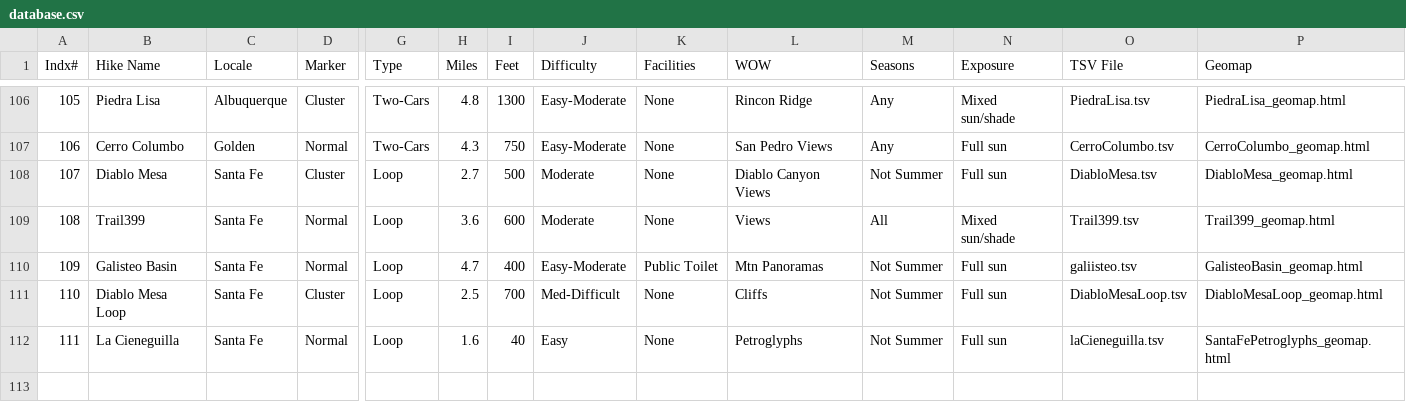
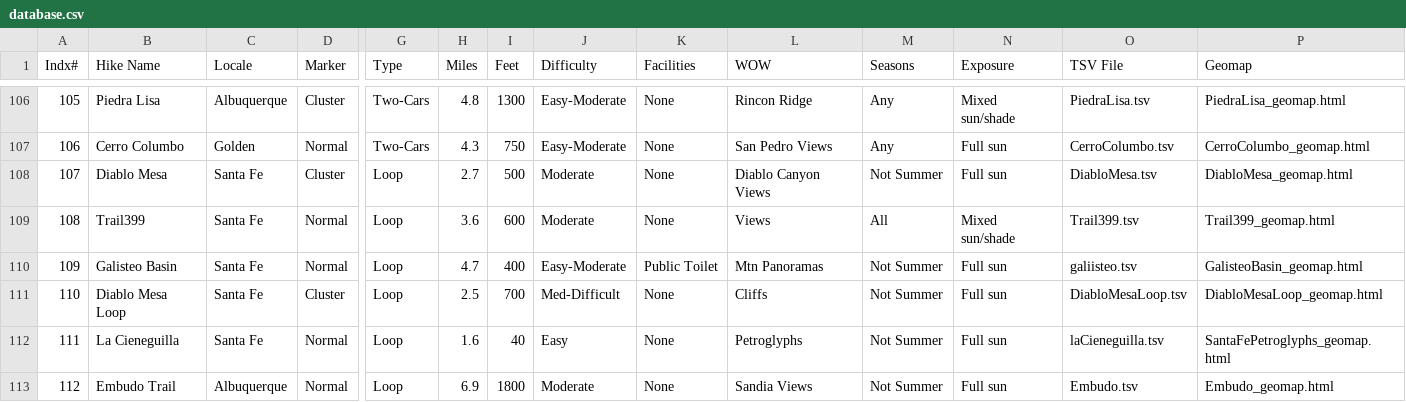
Before and after one commit to krcowles/ktesa, a CSV file: data/database.csv, drawn as a sheet; only a part is shown, gaps mark what is left out; rows hold the shown columns only; the diff names each change by its address in the sheet, - before the commit and + after, or states it on an @@ line.

Commit message:
first pass at creating Embudo Trail hike page

```diff
--- a/data/database.csv
+++ b/data/database.csv
+row 113: 112 | Embudo Trail | Albuquerque | Normal | Loop | 6.9 | 1800 | Moderate | None | Sandia Views | Not Summer | Full sun | Embudo.tsv | Embudo_geomap.html
```
Also changed, not shown: 5 other files.
